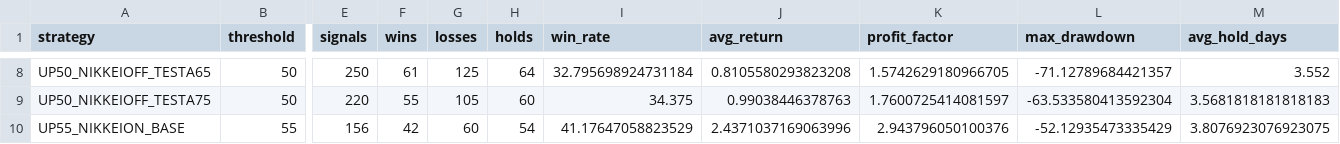
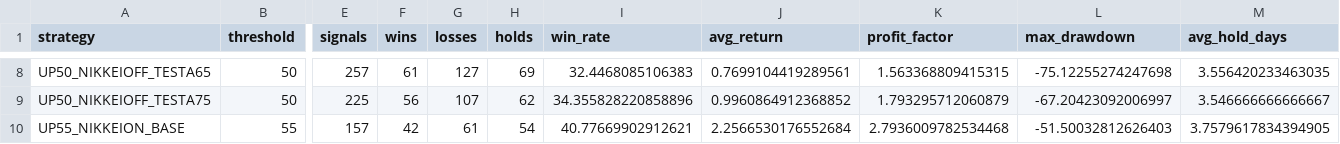
Before and after one commit to aifuu/stock-ai, a CSV file: walk_forward_strategy_comparison.csv, drawn as a sheet; only a part is shown, gaps mark what is left out; the diff covers the shown part only; the diff names each change by its address in the sheet, - before the commit and + after, or states it on an @@ line.

```diff
--- a/walk_forward_strategy_comparison.csv
+++ b/walk_forward_strategy_comparison.csv
-E8 (signals): 250
+E8 (signals): 257
-G8 (losses): 125
+G8 (losses): 127
-H8 (holds): 64
+H8 (holds): 69
-I8 (win_rate): 32.795698924731184
+I8 (win_rate): 32.4468085106383
-J8 (avg_return): 0.8105580293823208
+J8 (avg_return): 0.7699104419289561
-K8 (profit_factor): 1.5742629180966705
+K8 (profit_factor): 1.563368809415315
-L8 (max_drawdown): -71.12789684421357
+L8 (max_drawdown): -75.12255274247698
-M8 (avg_hold_days): 3.552
+M8 (avg_hold_days): 3.556420233463035
-E9 (signals): 220
+E9 (signals): 225
-F9 (wins): 55
+F9 (wins): 56
-G9 (losses): 105
+G9 (losses): 107
-H9 (holds): 60
+H9 (holds): 62
-I9 (win_rate): 34.375
+I9 (win_rate): 34.355828220858896
-J9 (avg_return): 0.99038446378763
+J9 (avg_return): 0.9960864912368852
-K9 (profit_factor): 1.7600725414081597
+K9 (profit_factor): 1.793295712060879
-L9 (max_drawdown): -63.533580413592304
+L9 (max_drawdown): -67.20423092006997
-M9 (avg_hold_days): 3.5681818181818183
+M9 (avg_hold_days): 3.546666666666667
-E10 (signals): 156
+E10 (signals): 157
-G10 (losses): 60
+G10 (losses): 61
-I10 (win_rate): 41.17647058823529
+I10 (win_rate): 40.77669902912621
-J10 (avg_return): 2.4371037169063996
+J10 (avg_return): 2.2566530176552684
-K10 (profit_factor): 2.943796050100376
+K10 (profit_factor): 2.7936009782534468
-L10 (max_drawdown): -52.12935473335429
+L10 (max_drawdown): -51.50032812626403
-M10 (avg_hold_days): 3.8076923076923075
+M10 (avg_hold_days): 3.7579617834394905
```
Also changed, not shown: 148 edited cells elsewhere in this file, walk_forward_monthly.csv, walk_forward_strategy_phase_comparison.csv, 2 other files.
